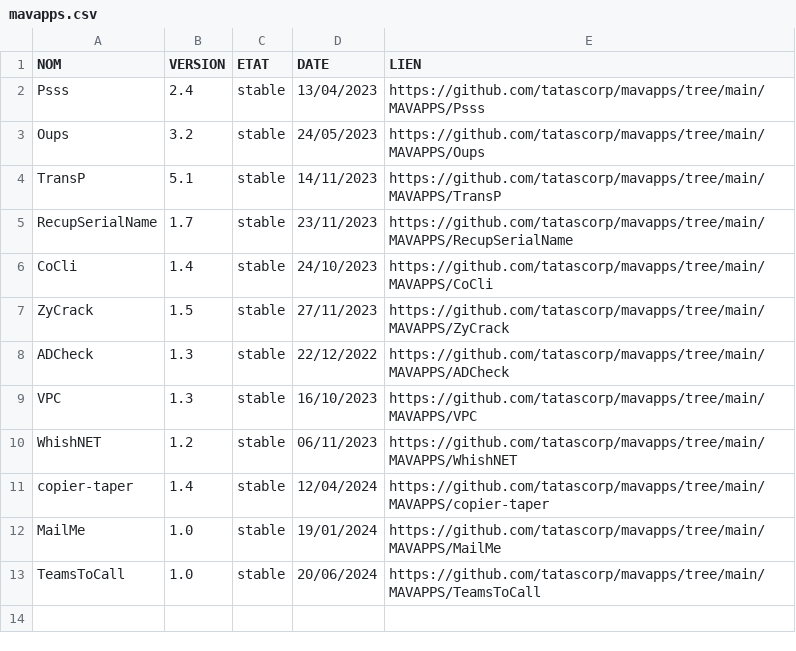
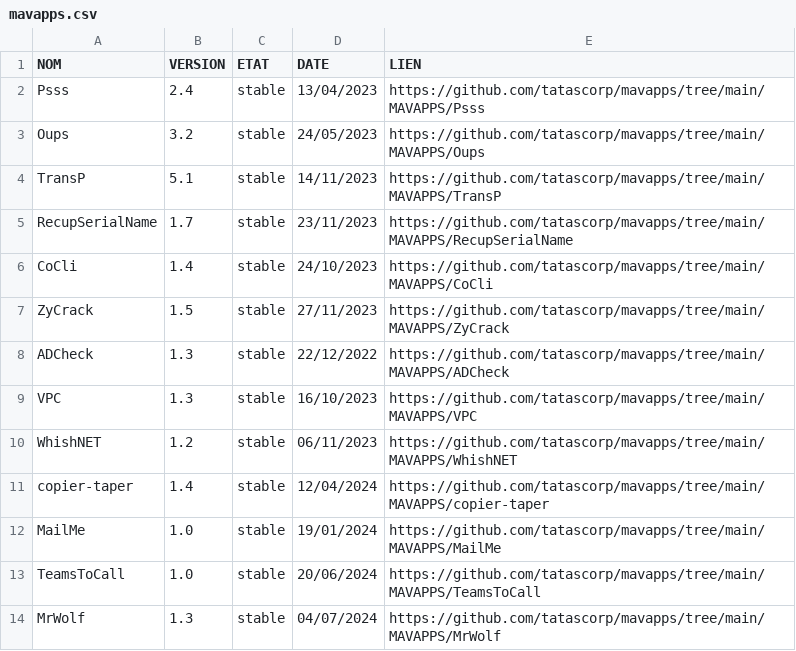
Before and after one commit to tatascorp/mavapps, a CSV file: mavapps.csv, drawn as a sheet.

Commit message:
MAj MrWolf

```diff
--- a/mavapps.csv
+++ b/mavapps.csv
@@ -13 +13,2 @@ MailMe;1.0;stable;19/01/2024;https://github.com/tatascorp/mavapps/tree/main/MAVA
 TeamsToCall;1.0;stable;20/06/2024;https://github.com/tatascorp/mavapps/tree/main/MAVAPPS/TeamsToCall
+MrWolf;1.3;stable;04/07/2024;https://github.com/tatascorp/mavapps/tree/main/MAVAPPS/MrWolf
```
